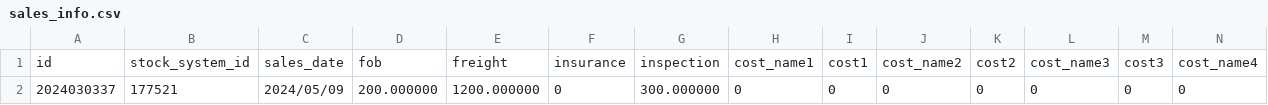
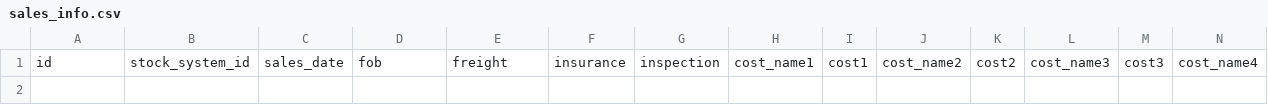
Before and after one commit to lontokkayo/serverSideProxy, a CSV file: ftpFolder/public/uploads/tempo/sales_info.csv, drawn as a sheet; only a part is shown; rows hold the shown columns only; the diff names each change by its address in the sheet, - before the commit and + after, or states it on an @@ line.

```diff
--- a/ftpFolder/public/uploads/tempo/sales_info.csv
+++ b/ftpFolder/public/uploads/tempo/sales_info.csv
-row 2: 2024030337 | 177521 | 2024/05/09 | 200.000000 | 1200.000000 | 0 | 300.000000 | 0 | 0 | 0 | 0 | 0 | 0 | 0
```
Also changed, not shown: 5 other files.
